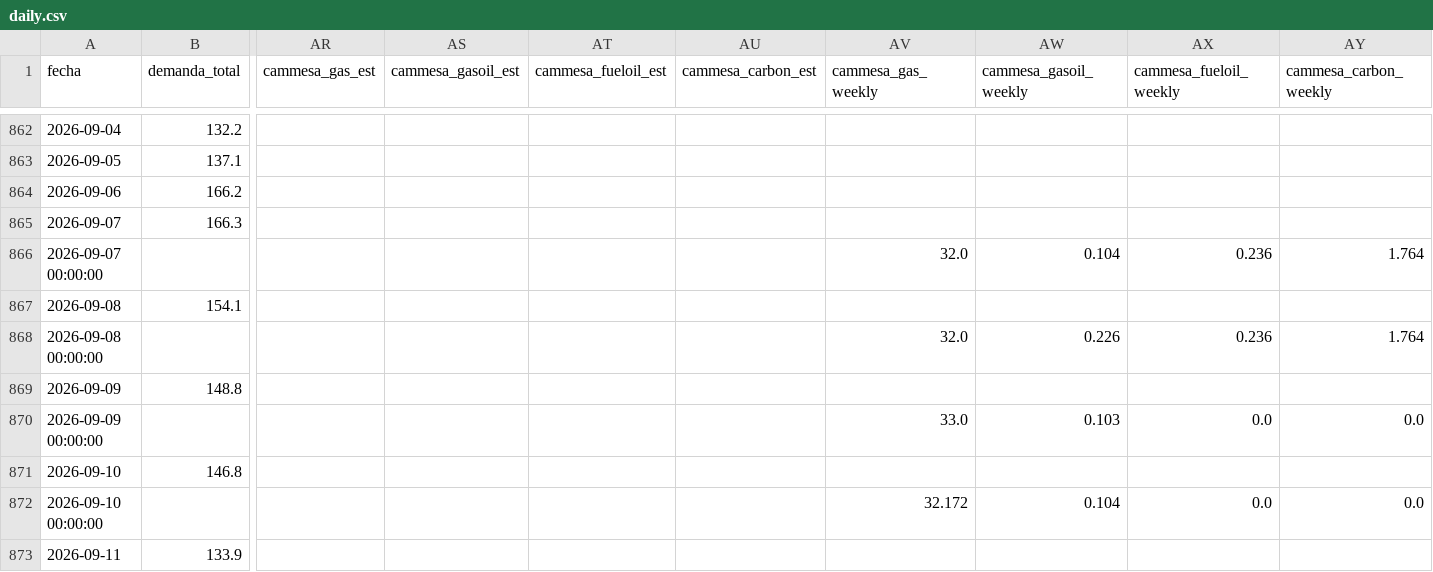
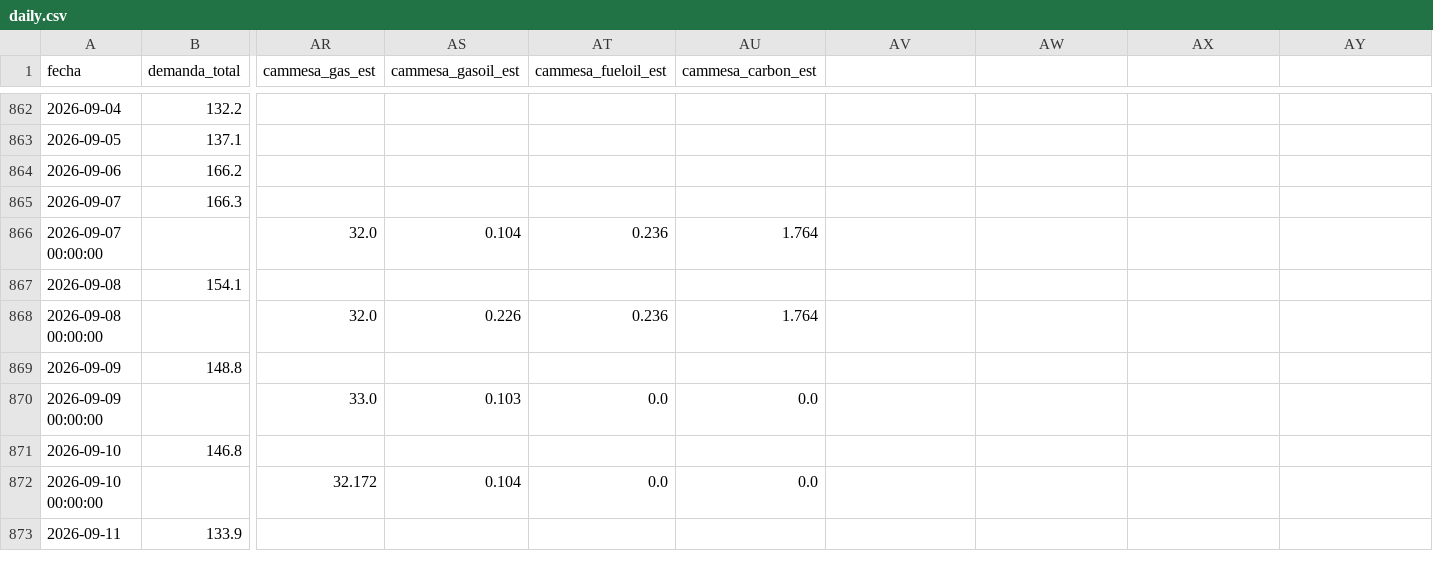
Before and after one commit to RodrigoManassero/estado-sistema-gas-rodrigo, a CSV file: data/daily.csv, drawn as a sheet; only a part is shown, gaps mark what is left out; the diff covers the shown part only; the diff names each change by its address in the sheet, - before the commit and + after, or states it on an @@ line.

```diff
--- a/data/daily.csv
+++ b/data/daily.csv
-AV1: cammesa_gas_weekly
+AV1: (empty)
-AW1: cammesa_gasoil_weekly
+AW1: (empty)
-AX1: cammesa_fueloil_weekly
+AX1: (empty)
-AY1: cammesa_carbon_weekly
+AY1: (empty)
-AR866 (cammesa_gas_est): (empty)
+AR866 (cammesa_gas_est): 32.0
-AS866 (cammesa_gasoil_est): (empty)
+AS866 (cammesa_gasoil_est): 0.104
-AT866 (cammesa_fueloil_est): (empty)
+AT866 (cammesa_fueloil_est): 0.236
-AU866 (cammesa_carbon_est): (empty)
+AU866 (cammesa_carbon_est): 1.764
-AV866: 32.0
+AV866: (empty)
-AW866: 0.104
+AW866: (empty)
-AX866: 0.236
+AX866: (empty)
-AY866: 1.764
+AY866: (empty)
-AR868 (cammesa_gas_est): (empty)
+AR868 (cammesa_gas_est): 32.0
-AS868 (cammesa_gasoil_est): (empty)
+AS868 (cammesa_gasoil_est): 0.226
-AT868 (cammesa_fueloil_est): (empty)
+AT868 (cammesa_fueloil_est): 0.236
-AU868 (cammesa_carbon_est): (empty)
+AU868 (cammesa_carbon_est): 1.764
-AV868: 32.0
+AV868: (empty)
-AW868: 0.226
+AW868: (empty)
-AX868: 0.236
+AX868: (empty)
-AY868: 1.764
+AY868: (empty)
-AR870 (cammesa_gas_est): (empty)
+AR870 (cammesa_gas_est): 33.0
-AS870 (cammesa_gasoil_est): (empty)
+AS870 (cammesa_gasoil_est): 0.103
-AT870 (cammesa_fueloil_est): (empty)
+AT870 (cammesa_fueloil_est): 0.0
-AU870 (cammesa_carbon_est): (empty)
+AU870 (cammesa_carbon_est): 0.0
-AV870: 33.0
+AV870: (empty)
-AW870: 0.103
+AW870: (empty)
-AX870: 0.0
+AX870: (empty)
-AY870: 0.0
+AY870: (empty)
-AR872 (cammesa_gas_est): (empty)
+AR872 (cammesa_gas_est): 32.172
-AS872 (cammesa_gasoil_est): (empty)
+AS872 (cammesa_gasoil_est): 0.104
-AT872 (cammesa_fueloil_est): (empty)
+AT872 (cammesa_fueloil_est): 0.0
-AU872 (cammesa_carbon_est): (empty)
+AU872 (cammesa_carbon_est): 0.0
-AV872: 32.172
+AV872: (empty)
-AW872: 0.104
+AW872: (empty)
-AX872: 0.0
+AX872: (empty)
-AY872: 0.0
+AY872: (empty)
```
Also changed, not shown: 80 edited cells elsewhere in this file, 22 other files.
